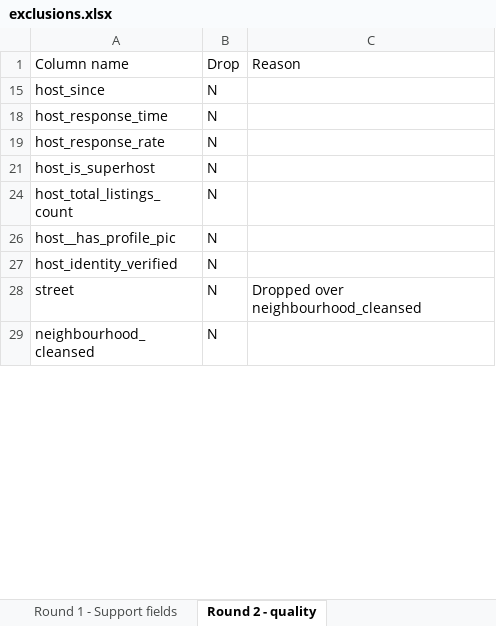
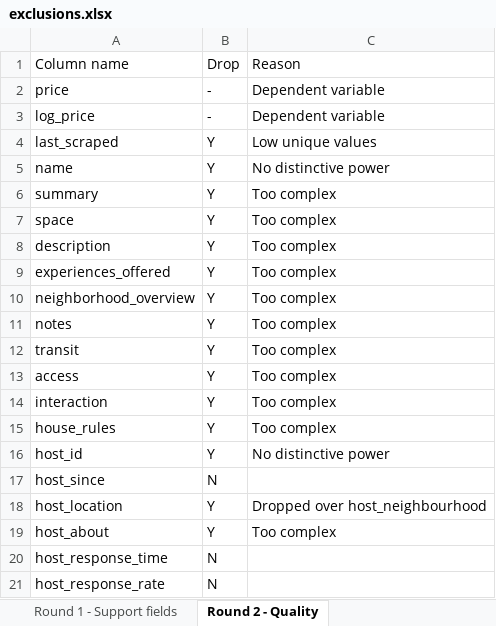
Before and after one commit to TeewanX/listing_model_AIRBNB, an Excel workbook: miscellaneous/exclusions.xlsx, sheet Round 2 - Quality, drawn as a sheet; only a part is shown; the shorter side is filled out with more unchanged rows; values as stored, in another font and other column widths than the file's, no borders; the diff covers the shown part only; the diff names each change by its address in the sheet, - before the commit and + after, or states it on an @@ line.

```diff
--- a/miscellaneous/exclusions.xlsx (sheet Round 2 - Quality)
+++ b/miscellaneous/exclusions.xlsx (sheet Round 2 - Quality)
-sheet tab: Round 2 - quality
+sheet tab: Round 2 - Quality
+row 2: price | - | Dependent variable
+row 3: log_price | - | Dependent variable
@@ row 4 unhidden: last_scraped | Y | Low unique values @@
@@ row 5 unhidden: name | Y | No distinctive power @@
@@ row 6 unhidden: summary | Y | Too complex @@
@@ row 7 unhidden: space | Y | Too complex @@
@@ row 8 unhidden: description | Y | Too complex @@
@@ row 9 unhidden: experiences_offered | Y | Too complex @@
@@ row 10 unhidden: neighborhood_overview | Y | Too complex @@
@@ row 11 unhidden: notes | Y | Too complex @@
@@ row 12 unhidden: transit | Y | Too complex @@
@@ row 13 unhidden: access | Y | Too complex @@
@@ row 14 unhidden: interaction | Y | Too complex @@
@@ row 15 unhidden: house_rules | Y | Too complex @@
@@ row 16 unhidden: host_id | Y | No distinctive power @@
@@ row 18 unhidden: host_location | Y | Dropped over host_neighbourhood @@
@@ row 19 unhidden: host_about | Y | Too complex @@
```
Also changed, not shown: 1 removed row, 17 hidden or unhidden rows and 2 edited cells elsewhere in this sheet, other sheet tabs, 30 other files.
